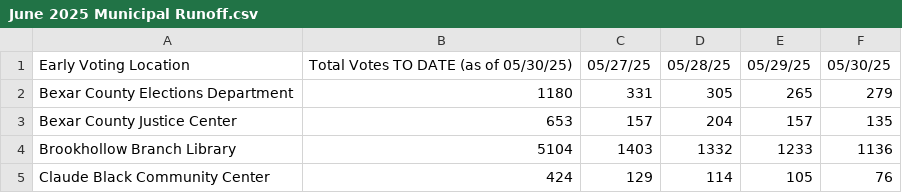
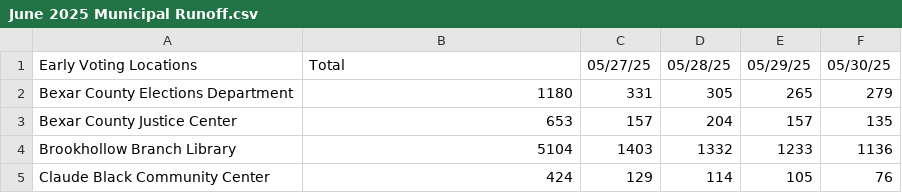
Before and after one commit to rosematcha/site, a CSV file: bexarvoting/csv/June 2025 Municipal Runoff.csv, drawn as a sheet; only a part is shown.

Commit message:
Update June 2025 Municipal Runoff.csv

```diff
--- a/bexarvoting/csv/June 2025 Municipal Runoff.csv
+++ b/bexarvoting/csv/June 2025 Municipal Runoff.csv
@@ -1,2 +1,2 @@
-Early Voting Location,Total Votes TO DATE (as of 05/30/25),05/27/25,05/28/25,05/29/25,05/30/25
+Early Voting Locations,Total,05/27/25,05/28/25,05/29/25,05/30/25
 Bexar County Elections Department,1180,331,305,265,279
```
